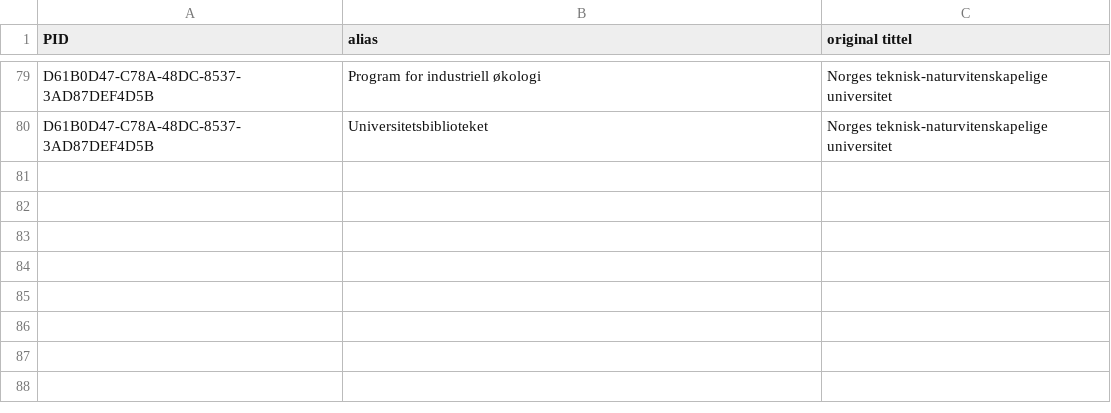
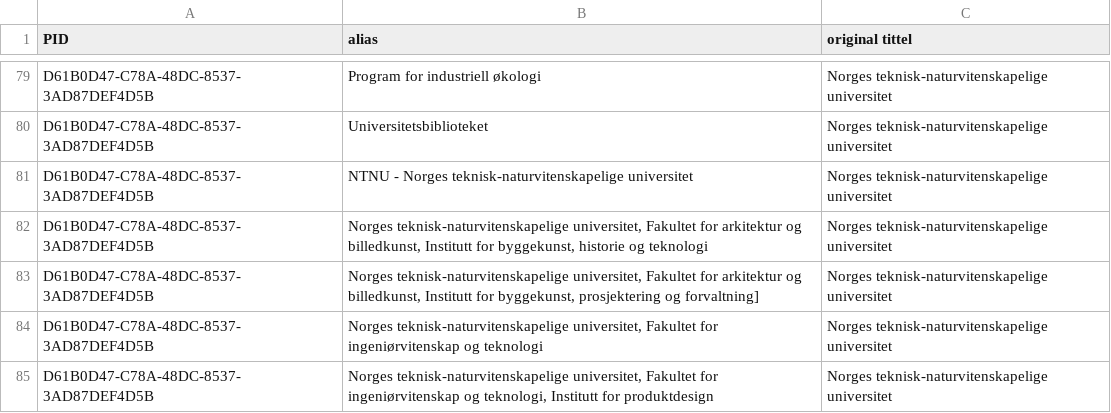
Before and after one commit to BIBSYSDEV/nva-brage-migration, a CSV file: src/main/resources/ntnu_publisher_channel_registry_faculties.csv, drawn as a sheet; only a part is shown, gaps mark what is left out.

```diff
--- a/src/main/resources/ntnu_publisher_channel_registry_faculties.csv
+++ b/src/main/resources/ntnu_publisher_channel_registry_faculties.csv
@@ -80 +80,6 @@
 "D61B0D47-C78A-48DC-8537-3AD87DEF4D5B";"Universitetsbiblioteket";"Norges teknisk-naturvitenskapelige universitet"
+"D61B0D47-C78A-48DC-8537-3AD87DEF4D5B";"NTNU - Norges teknisk-naturvitenskapelige universitet";"Norges teknisk-naturvitenskapelige universitet"
+"D61B0D47-C78A-48DC-8537-3AD87DEF4D5B";"Norges teknisk-naturvitenskapelige universitet, Fakultet for arkitektur og billedkunst, Institutt for byggekunst, historie og teknologi";"Norges teknisk-naturvitenskapelige universitet"
+"D61B0D47-C78A-48DC-8537-3AD87DEF4D5B";"Norges teknisk-naturvitenskapelige universitet, Fakultet for arkitektur og billedkunst, Institutt for byggekunst, prosjektering og forvaltning]";"Norges teknisk-naturvitenskapelige universitet"
+"D61B0D47-C78A-48DC-8537-3AD87DEF4D5B";"Norges teknisk-naturvitenskapelige universitet, Fakultet for ingeniørvitenskap og teknologi";"Norges teknisk-naturvitenskapelige universitet"
+"D61B0D47-C78A-48DC-8537-3AD87DEF4D5B";"Norges teknisk-naturvitenskapelige universitet, Fakultet for ingeniørvitenskap og teknologi, Institutt for produktdesign";"Norges teknisk-naturvitenskapelige universitet"
```
Also changed, not shown: src/main/resources/publisher_channel_registry_aliases.csv, src/main/resources/publisher_channel_registry_v2.csv, 2 other files.
